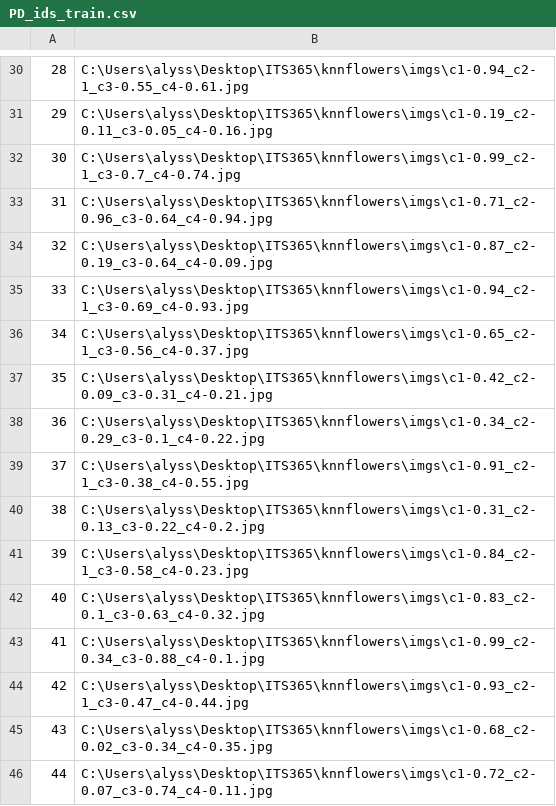
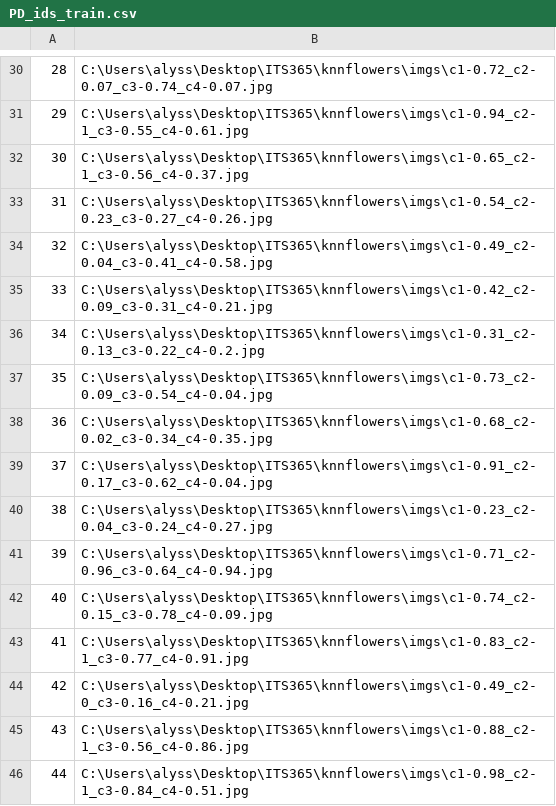
Before and after one commit to alyssacal24/KnnMiniProject, a CSV file: PD_ids_train.csv, drawn as a sheet; only a part is shown, gaps mark what is left out; the diff covers the shown part only.

```diff
--- a/PD_ids_train.csv
+++ b/PD_ids_train.csv
@@ -30,17 +30,17 @@
-28,C:\Users\alyss\Desktop\ITS365\knnflowers\imgs\c1-0.94_c2-1_c3-0.55_c4-0.61.jpg
-29,C:\Users\alyss\Desktop\ITS365\knnflowers\imgs\c1-0.19_c2-0.11_c3-0.05_c4-0.16.jpg
-30,C:\Users\alyss\Desktop\ITS365\knnflowers\imgs\c1-0.99_c2-1_c3-0.7_c4-0.74.jpg
-31,C:\Users\alyss\Desktop\ITS365\knnflowers\imgs\c1-0.71_c2-0.96_c3-0.64_c4-0.94.jpg
-32,C:\Users\alyss\Desktop\ITS365\knnflowers\imgs\c1-0.87_c2-0.19_c3-0.64_c4-0.09.jpg
-33,C:\Users\alyss\Desktop\ITS365\knnflowers\imgs\c1-0.94_c2-1_c3-0.69_c4-0.93.jpg
-34,C:\Users\alyss\Desktop\ITS365\knnflowers\imgs\c1-0.65_c2-1_c3-0.56_c4-0.37.jpg
-35,C:\Users\alyss\Desktop\ITS365\knnflowers\imgs\c1-0.42_c2-0.09_c3-0.31_c4-0.21.jpg
-36,C:\Users\alyss\Desktop\ITS365\knnflowers\imgs\c1-0.34_c2-0.29_c3-0.1_c4-0.22.jpg
-37,C:\Users\alyss\Desktop\ITS365\knnflowers\imgs\c1-0.91_c2-1_c3-0.38_c4-0.55.jpg
-38,C:\Users\alyss\Desktop\ITS365\knnflowers\imgs\c1-0.31_c2-0.13_c3-0.22_c4-0.2.jpg
-39,C:\Users\alyss\Desktop\ITS365\knnflowers\imgs\c1-0.84_c2-1_c3-0.58_c4-0.23.jpg
-40,C:\Users\alyss\Desktop\ITS365\knnflowers\imgs\c1-0.83_c2-0.1_c3-0.63_c4-0.32.jpg
-41,C:\Users\alyss\Desktop\ITS365\knnflowers\imgs\c1-0.99_c2-0.34_c3-0.88_c4-0.1.jpg
-42,C:\Users\alyss\Desktop\ITS365\knnflowers\imgs\c1-0.93_c2-1_c3-0.47_c4-0.44.jpg
-43,C:\Users\alyss\Desktop\ITS365\knnflowers\imgs\c1-0.68_c2-0.02_c3-0.34_c4-0.35.jpg
-44,C:\Users\alyss\Desktop\ITS365\knnflowers\imgs\c1-0.72_c2-0.07_c3-0.74_c4-0.11.jpg
+28,C:\Users\alyss\Desktop\ITS365\knnflowers\imgs\c1-0.72_c2-0.07_c3-0.74_c4-0.07.jpg
+29,C:\Users\alyss\Desktop\ITS365\knnflowers\imgs\c1-0.94_c2-1_c3-0.55_c4-0.61.jpg
+30,C:\Users\alyss\Desktop\ITS365\knnflowers\imgs\c1-0.65_c2-1_c3-0.56_c4-0.37.jpg
+31,C:\Users\alyss\Desktop\ITS365\knnflowers\imgs\c1-0.54_c2-0.23_c3-0.27_c4-0.26.jpg
+32,C:\Users\alyss\Desktop\ITS365\knnflowers\imgs\c1-0.49_c2-0.04_c3-0.41_c4-0.58.jpg
+33,C:\Users\alyss\Desktop\ITS365\knnflowers\imgs\c1-0.42_c2-0.09_c3-0.31_c4-0.21.jpg
+34,C:\Users\alyss\Desktop\ITS365\knnflowers\imgs\c1-0.31_c2-0.13_c3-0.22_c4-0.2.jpg
+35,C:\Users\alyss\Desktop\ITS365\knnflowers\imgs\c1-0.73_c2-0.09_c3-0.54_c4-0.04.jpg
+36,C:\Users\alyss\Desktop\ITS365\knnflowers\imgs\c1-0.68_c2-0.02_c3-0.34_c4-0.35.jpg
+37,C:\Users\alyss\Desktop\ITS365\knnflowers\imgs\c1-0.91_c2-0.17_c3-0.62_c4-0.04.jpg
+38,C:\Users\alyss\Desktop\ITS365\knnflowers\imgs\c1-0.23_c2-0.04_c3-0.24_c4-0.27.jpg
+39,C:\Users\alyss\Desktop\ITS365\knnflowers\imgs\c1-0.71_c2-0.96_c3-0.64_c4-0.94.jpg
+40,C:\Users\alyss\Desktop\ITS365\knnflowers\imgs\c1-0.74_c2-0.15_c3-0.78_c4-0.09.jpg
+41,C:\Users\alyss\Desktop\ITS365\knnflowers\imgs\c1-0.83_c2-1_c3-0.77_c4-0.91.jpg
+42,C:\Users\alyss\Desktop\ITS365\knnflowers\imgs\c1-0.49_c2-0_c3-0.16_c4-0.21.jpg
+43,C:\Users\alyss\Desktop\ITS365\knnflowers\imgs\c1-0.88_c2-1_c3-0.56_c4-0.86.jpg
+44,C:\Users\alyss\Desktop\ITS365\knnflowers\imgs\c1-0.98_c2-1_c3-0.84_c4-0.51.jpg
```
Also changed, not shown: 27 edited cells elsewhere in this file, PD_conditions_train.csv, 1 other file.
